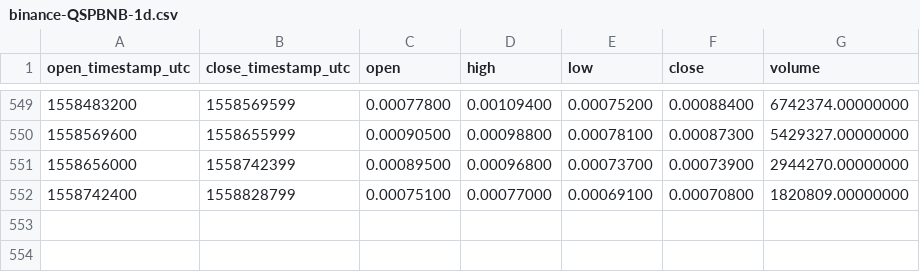
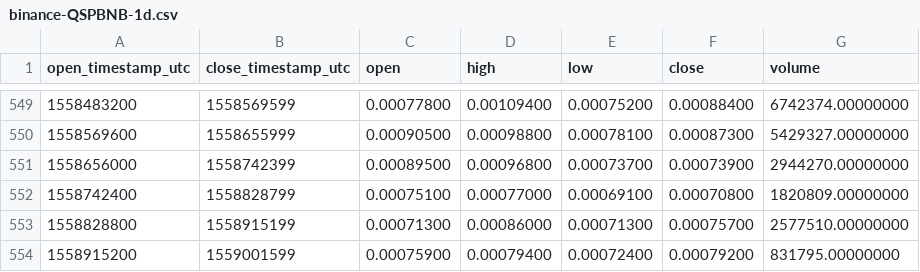
Before and after one commit to cryptobigbro/binance-QSPBNB, a CSV file: binance-QSPBNB-1d.csv, drawn as a sheet; only a part is shown, gaps mark what is left out.

Commit message:
Update OHLCV data.

```diff
--- a/binance-QSPBNB-1d.csv
+++ b/binance-QSPBNB-1d.csv
@@ -552 +552,3 @@ open_timestamp_utc,close_timestamp_utc,open,high,low,close,volume
 1558742400,1558828799,0.00075100,0.00077000,0.00069100,0.00070800,1820809.00000000
+1558828800,1558915199,0.00071300,0.00086000,0.00071300,0.00075700,2577510.00000000
+1558915200,1559001599,0.00075900,0.00079400,0.00072400,0.00079200,831795.00000000
```
Also changed, not shown: 1 other file.
